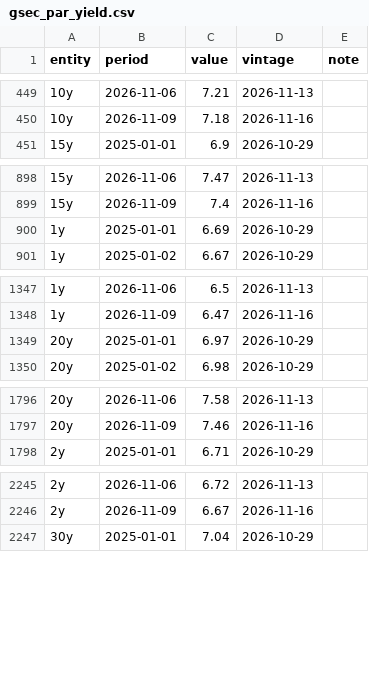
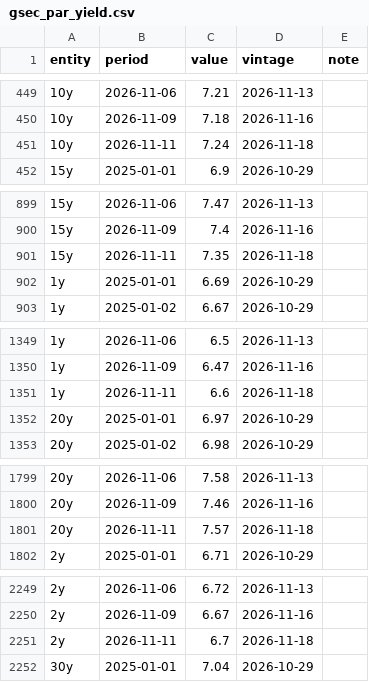
Before and after one commit to indiamacrofinance/indiamacrofinance, a CSV file: data/panels/gsec_par_yield.csv, drawn as a sheet; only a part is shown, gaps mark what is left out; the diff covers the shown part only.

Commit message:
markets: Brent in ₹ 8,711, Brent (US$) 93.1, CRR 3, Dollar index (DXY) 103.67 (+15 more)
- Brent in ₹: 8,711 (2026-11-17)
- Brent (US$): 93.1 (2026-11-17)
- CRR: 3 (2026-11-18)
- Dollar index (DXY): 103.67 (2026-11-17)
- Gold (US$/oz): 3,824 (2026-11-17)
- 10-yr par yield (FBIL): 7.24 (2026-11-11)
- MSF rate: 5.75 (2026-11-18)
- Repo rate: 5.5 (2026-11-18)
- SDF rate: 5.25 (2026-11-18)
- SLR: 18 (2026-11-18)
- 91-day T-bill: 5.87 (2026-11-18)
- 10y – repo spread: 1.74 (2026-11-11)
- US 10-yr yield: 5.1 (2026-11-17)
- US VIX: 25.46 (2026-11-17)
- USD/CNY: 6.67 (2026-11-18)
- USD/IDR: 18,158 (2026-11-18)
- USD/INR (market): 93.46 (2026-11-18)
- USD/KRW: 1,330 (2026-11-18)
- panel gsec_par_yield

```diff
--- a/data/panels/gsec_par_yield.csv
+++ b/data/panels/gsec_par_yield.csv
@@ -450,2 +450,3 @@ entity,period,value,vintage,note
 10y,2026-11-09,7.18,2026-11-16,
+10y,2026-11-11,7.24,2026-11-18,
 15y,2025-01-01,6.9,2026-10-29,
@@ -899,2 +900,3 @@ entity,period,value,vintage,note
 15y,2026-11-09,7.4,2026-11-16,
+15y,2026-11-11,7.35,2026-11-18,
 1y,2025-01-01,6.69,2026-10-29,
@@ -1348,2 +1350,3 @@ entity,period,value,vintage,note
 1y,2026-11-09,6.47,2026-11-16,
+1y,2026-11-11,6.6,2026-11-18,
 20y,2025-01-01,6.97,2026-10-29,
@@ -1797,2 +1800,3 @@ entity,period,value,vintage,note
 20y,2026-11-09,7.46,2026-11-16,
+20y,2026-11-11,7.57,2026-11-18,
 2y,2025-01-01,6.71,2026-10-29,
@@ -2246,2 +2250,3 @@ entity,period,value,vintage,note
 2y,2026-11-09,6.67,2026-11-16,
+2y,2026-11-11,6.7,2026-11-18,
 30y,2025-01-01,7.04,2026-10-29,
```
Also changed, not shown: 7 added rows elsewhere in this file, data/series/brent_inr.csv, data/series/term_spread_10y_repo.csv, 49 other files.
